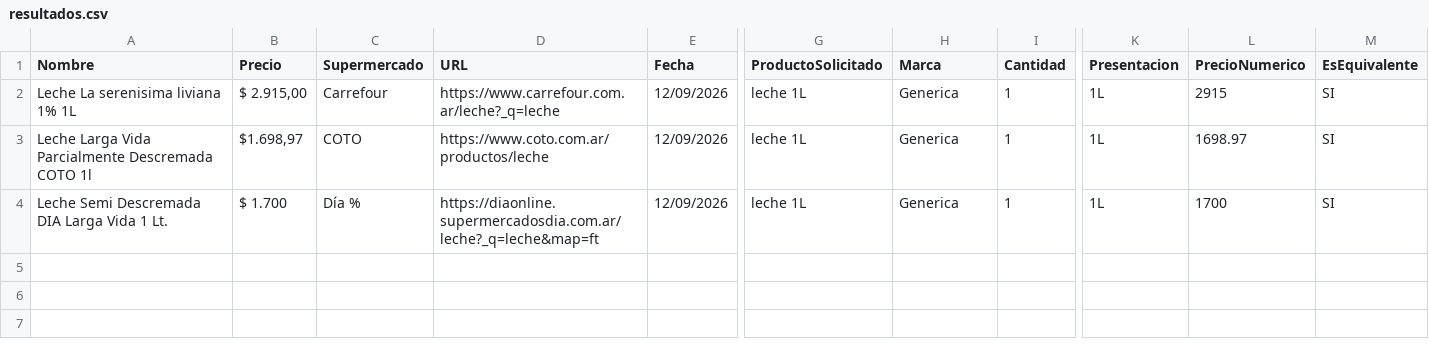
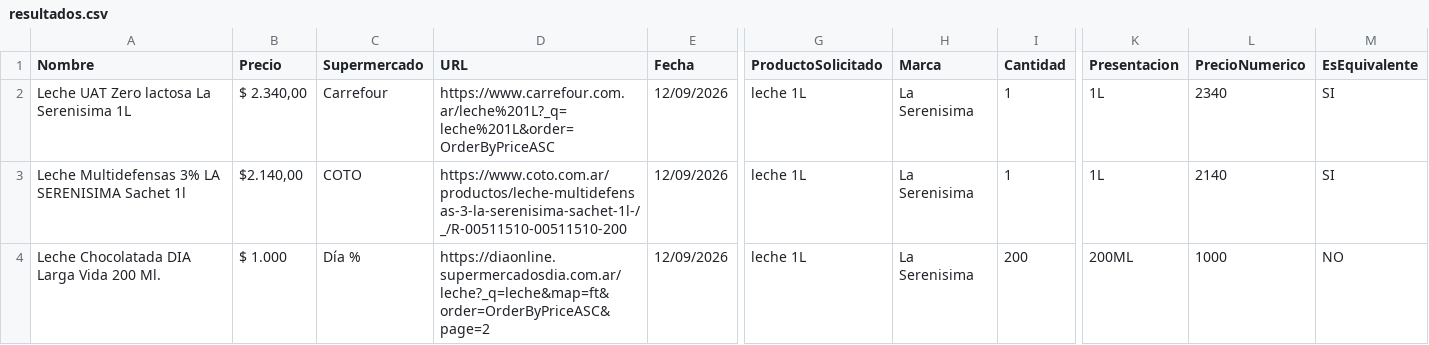
Before and after one commit to SantiagoAllaud/rpa-tagui-super, a CSV file: resultados.csv, drawn as a sheet; only a part is shown, gaps mark what is left out; removed rows and columns are numbered as before the commit, all else as after; rows hold the shown columns only; the diff names each change by its address in the sheet, - before the commit and + after, or states it on an @@ line.

Commit message:
feat: enhance supermarket scraper with price sorting, catalog scrolling, and product anchoring

```diff
--- a/resultados.csv
+++ b/resultados.csv
-A2 (Nombre): Leche La serenisima liviana 1% 1L
+A2 (Nombre): Leche UAT Zero lactosa La Serenisima 1L
-B2 (Precio): $ 2.915,00
+B2 (Precio): $ 2.340,00
-D2 (URL): https://www.carrefour.com.ar/leche?_q=leche
+D2 (URL): https://www.carrefour.com.ar/leche%201L?_q=leche%201L&order=OrderByPriceASC
-H2:H3 (Marca): Generica
+H2:H3 (Marca): La Serenisima
-L2 (PrecioNumerico): 2915
+L2 (PrecioNumerico): 2340
-A3 (Nombre): Leche Larga Vida Parcialmente Descremada COTO 1l
+A3 (Nombre): Leche Multidefensas 3% LA SERENISIMA Sachet 1l
-B3 (Precio): $1.698,97
+B3 (Precio): $2.140,00
-D3 (URL): https://www.coto.com.ar/productos/leche
+D3 (URL): https://www.coto.com.ar/productos/leche-multidefensas-3-la-serenisima-sachet-1l-/_/R-00511510-00511510-200
-L3 (PrecioNumerico): 1698.97
+L3 (PrecioNumerico): 2140
-row 4: Leche Semi Descremada DIA Larga Vida 1 Lt. | $ 1.700 | Día % | https://diaonline.supermercadosdia.com.ar/leche?_q=leche&map=ft | 12/09/2026 | leche 1L | Generica | 1 | 1L | 1700 | SI
+row 4: Leche Chocolatada DIA Larga Vida 200 Ml. | $ 1.000 | Día % | https://diaonline.supermercadosdia.com.ar/leche?_q=leche&map=ft&order=OrderByPriceASC&page=2 | 12/09/2026 | leche 1L | La Serenisima | 200 | 200ML | 1000 | NO
```
Also changed, not shown: 3 other files.
